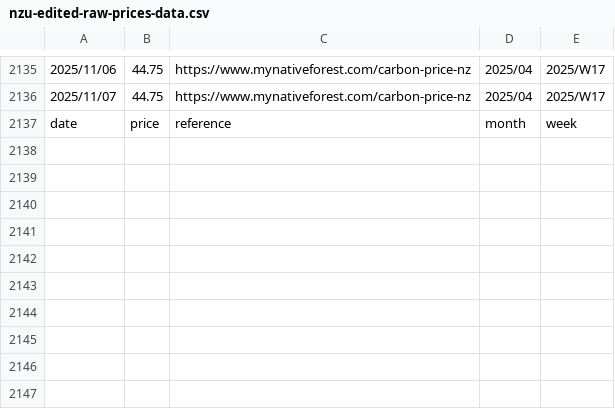
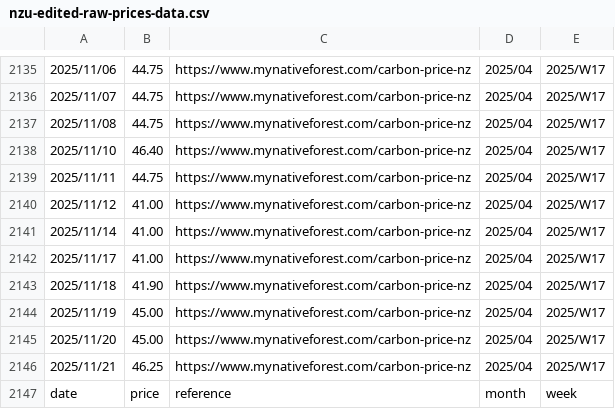
Before and after one commit to theecanmole/nzu, a CSV file: nzu-edited-raw-prices-data.csv, drawn as a sheet; only a part is shown, gaps mark what is left out.

```diff
--- a/nzu-edited-raw-prices-data.csv
+++ b/nzu-edited-raw-prices-data.csv
@@ -2136,2 +2136,12 @@
 2025/11/07,44.75,https://www.mynativeforest.com/carbon-price-nz,2025/04,2025/W17
+2025/11/08,44.75,https://www.mynativeforest.com/carbon-price-nz,2025/04,2025/W17
+2025/11/10,46.40,https://www.mynativeforest.com/carbon-price-nz,2025/04,2025/W17
+2025/11/11,44.75,https://www.mynativeforest.com/carbon-price-nz,2025/04,2025/W17
+2025/11/12,41.00,https://www.mynativeforest.com/carbon-price-nz,2025/04,2025/W17
+2025/11/14,41.00,https://www.mynativeforest.com/carbon-price-nz,2025/04,2025/W17
+2025/11/17,41.00,https://www.mynativeforest.com/carbon-price-nz,2025/04,2025/W17
+2025/11/18,41.90,https://www.mynativeforest.com/carbon-price-nz,2025/04,2025/W17
+2025/11/19,45.00,https://www.mynativeforest.com/carbon-price-nz,2025/04,2025/W17
+2025/11/20,45.00,https://www.mynativeforest.com/carbon-price-nz,2025/04,2025/W17
+2025/11/21,46.25,https://www.mynativeforest.com/carbon-price-nz,2025/04,2025/W17
 date,price,reference,month,week
```
Also changed, not shown: spotprices.csv, spotpricesinfilled.csv, 10 other files.
